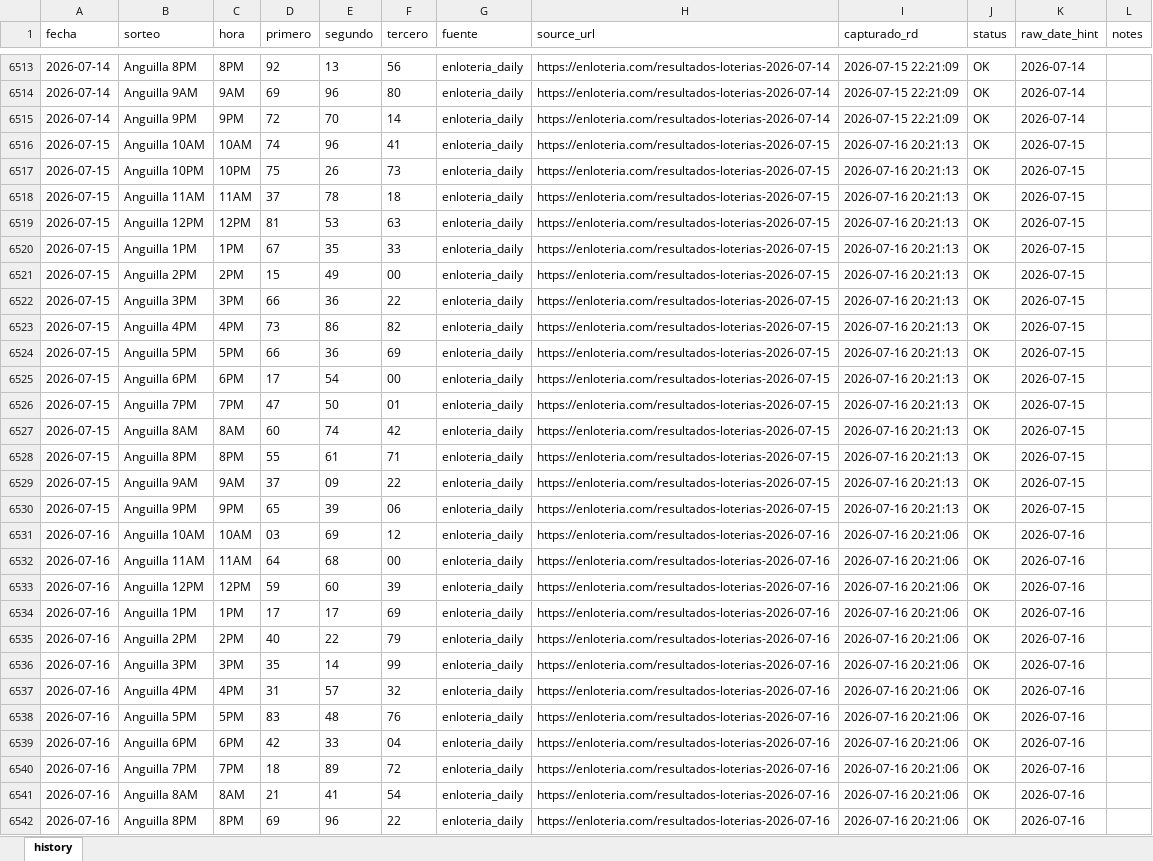
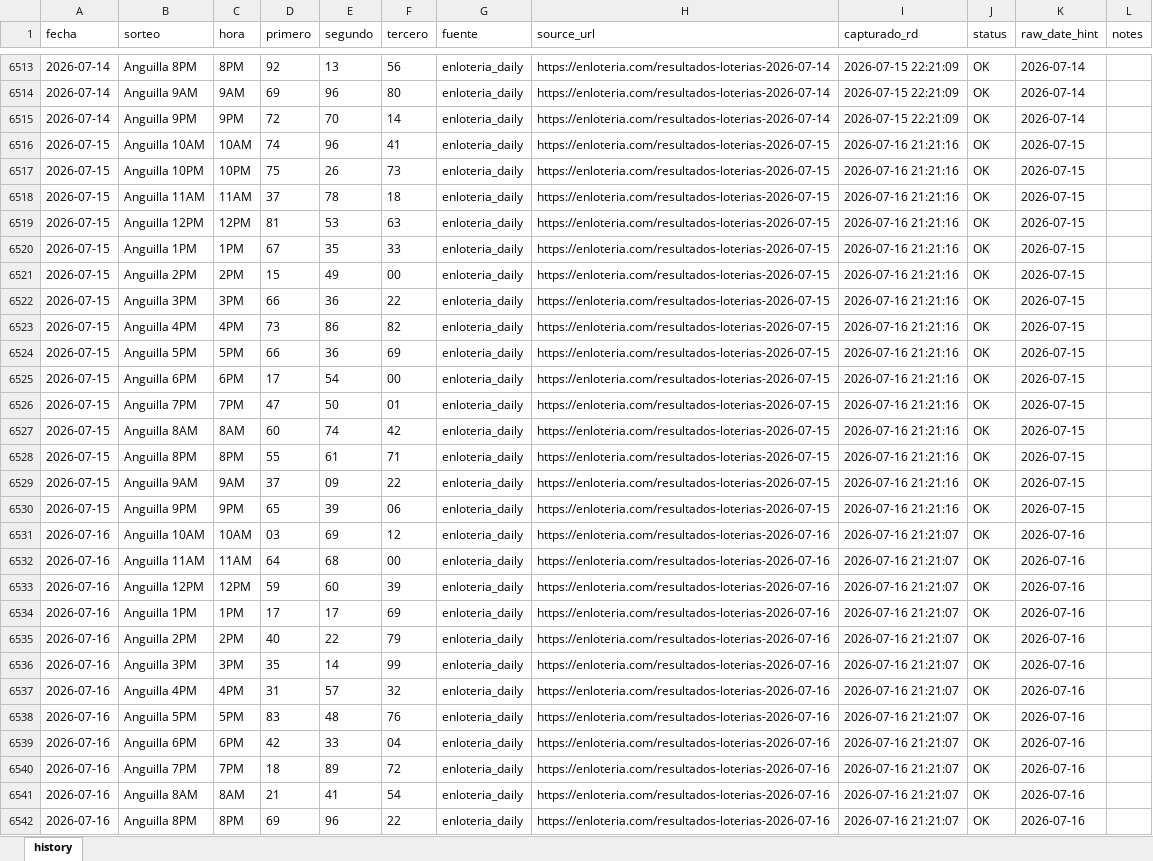
Before and after one commit to carbosota1/ANGUILA-HR, an Excel workbook: data/Anguilla history.xlsx, sheet history, drawn as a sheet; only a part is shown, gaps mark what is left out; values as stored, in another font and other column widths than the file's, no borders; the diff covers the shown part only; the diff names each change by its address in the sheet, - before the commit and + after, or states it on an @@ line.

```diff
--- a/data/Anguilla history.xlsx (sheet history)
+++ b/data/Anguilla history.xlsx (sheet history)
-I6516:I6530 (capturado_rd): 2026-07-16 20:21:13
+I6516:I6530 (capturado_rd): 2026-07-16 21:21:16
-I6531:I6542 (capturado_rd): 2026-07-16 20:21:06
+I6531:I6542 (capturado_rd): 2026-07-16 21:21:07
```
Also changed, not shown: 1 added row and 1 edited cell elsewhere in this sheet, 6 other files.
